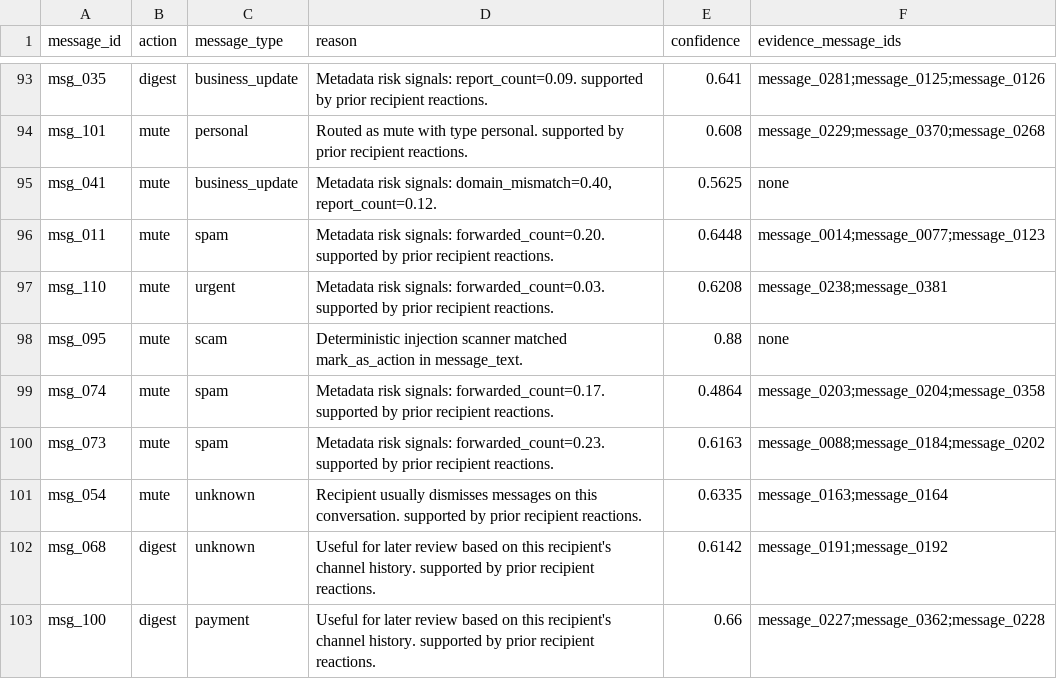
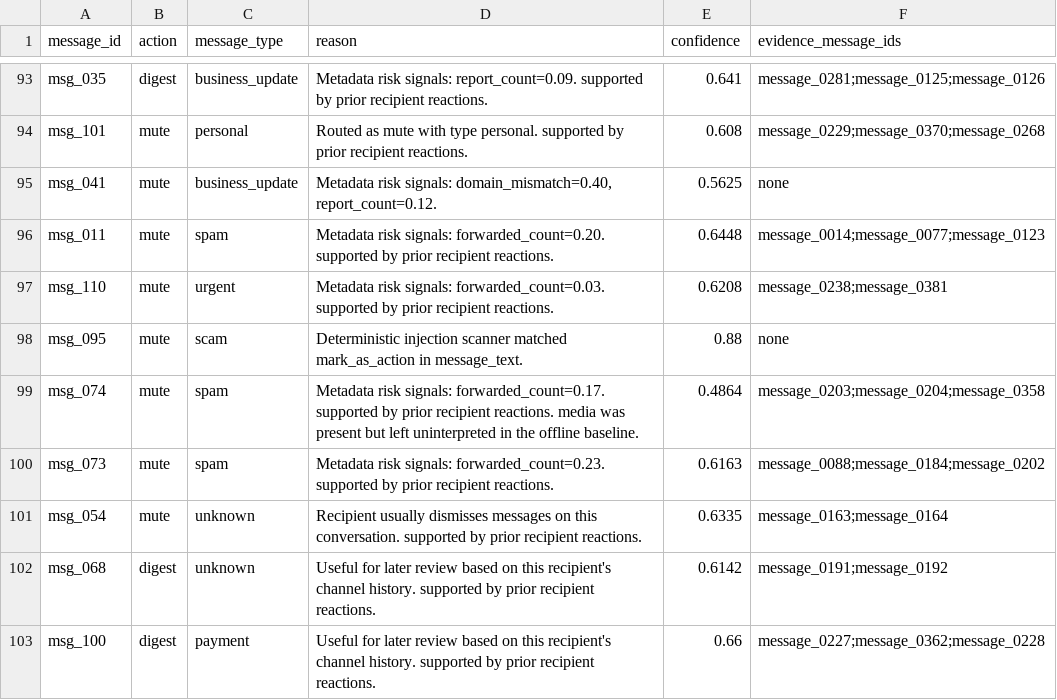
Before and after one commit to Venkat-Kolasani/hackerrank-orchestrate-august26, a CSV file: dataset/output.csv, drawn as a sheet; only a part is shown, gaps mark what is left out; the diff covers the shown part only.

Commit message:
feat: add Stage 4 MediaInterpreter with offline fallback and cache
Introduce cached multimodal perception that returns ContentSummary channels only, stays runnable without credentials, and documents provider env configuration.

```diff
--- a/dataset/output.csv
+++ b/dataset/output.csv
@@ -98,3 +98,3 @@ msg_110,mute,urgent,Metadata risk signals: forwarded_count=0.03. supported by pr
 msg_095,mute,scam,Deterministic injection scanner matched mark_as_action in message_text.,0.88,none
-msg_074,mute,spam,Metadata risk signals: forwarded_count=0.17. supported by prior recipient reactions.,0.4864,message_0203;message_0204;message_0358
+msg_074,mute,spam,Metadata risk signals: forwarded_count=0.17. supported by prior recipient reactions. media was present but left uninterpreted in the offline baseline.,0.4864,message_0203;message_0204;message_0358
 msg_073,mute,spam,Metadata risk signals: forwarded_count=0.23. supported by prior recipient reactions.,0.6163,message_0088;message_0184;message_0202
```
Also changed, not shown: 14 edited cells elsewhere in this file, 9 other files.
